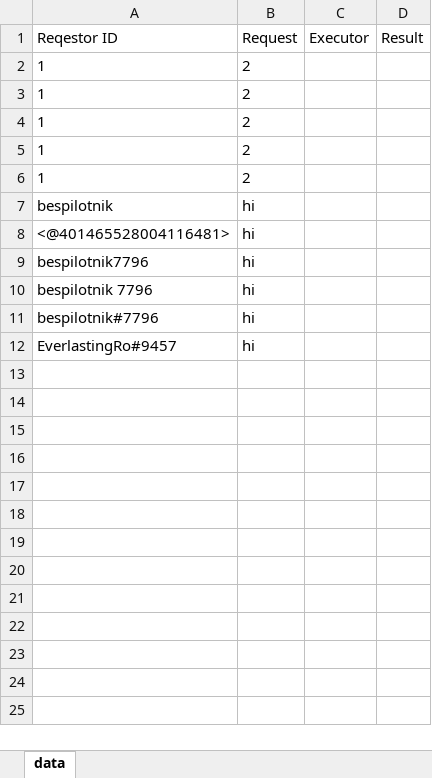
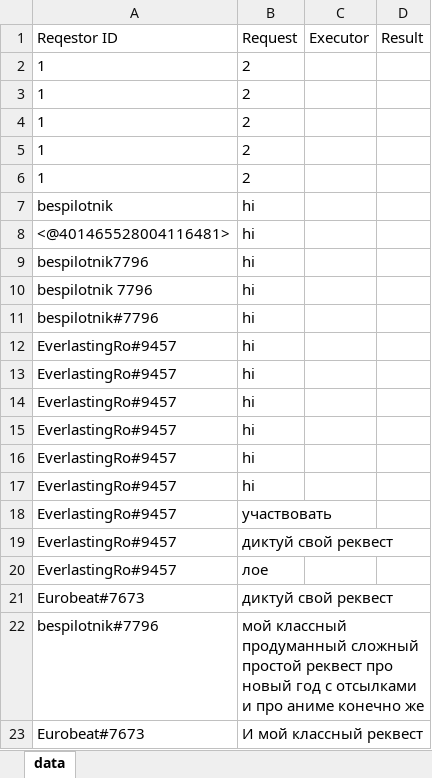
Before and after one commit to Sultanmagomed/Secret-santa-bot, an Excel workbook: List_of_santas.xlsx, sheet data, drawn as a sheet; values as stored, in another font and other column widths than the file's, no borders; the diff names each change by its address in the sheet, - before the commit and + after, or states it on an @@ line.

Commit message:
проработка функции добаления реквестов

```diff
--- a/List_of_santas.xlsx (sheet data)
+++ b/List_of_santas.xlsx (sheet data)
+row 13: EverlastingRo#9457 | hi
+row 14: EverlastingRo#9457 | hi
+row 15: EverlastingRo#9457 | hi
+row 16: EverlastingRo#9457 | hi
+row 17: EverlastingRo#9457 | hi
+row 18: EverlastingRo#9457 | участвовать
+row 19: EverlastingRo#9457 | диктуй свой реквест
+row 20: EverlastingRo#9457 | лое
+row 21: Eurobeat#7673 | диктуй свой реквест
+row 22: bespilotnik#7796 | мой классный продуманный сложный простой реквест про новый год с отсылками и про аниме конечно же
+row 23: Eurobeat#7673 | И мой классный реквест
```
Also changed, not shown: 2 other files.
